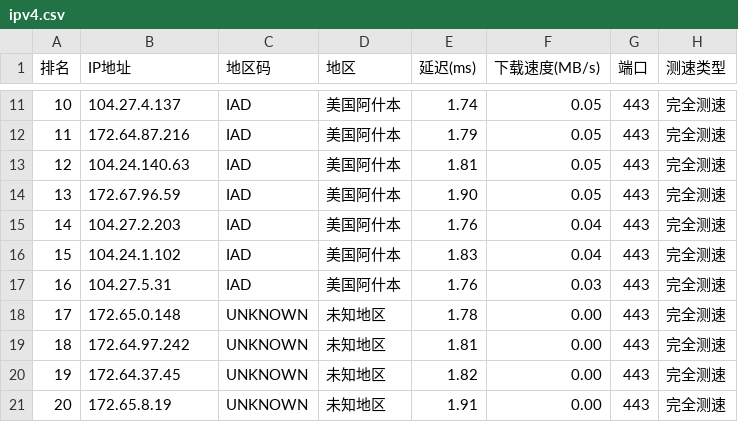
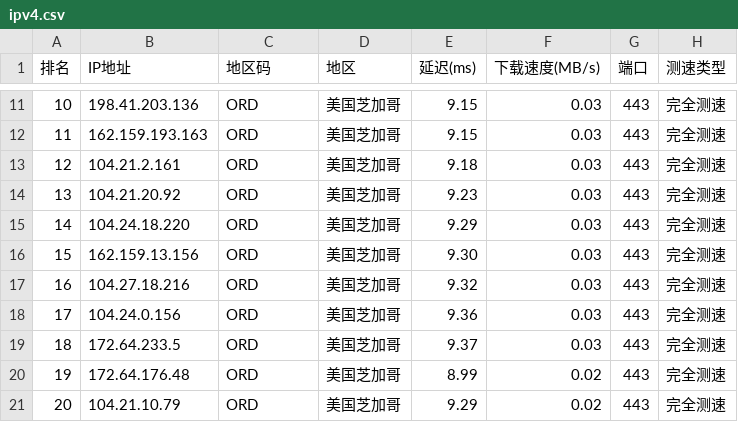
Before and after one commit to ZQ-JACKY/ZQ-CloudFlareScan, a CSV file: ipv4.csv, drawn as a sheet; only a part is shown, gaps mark what is left out; the diff covers the shown part only.

```diff
--- a/ipv4.csv
+++ b/ipv4.csv
@@ -11,11 +11,11 @@
-10,104.27.4.137,IAD,美国阿什本,1.74,0.05,443,完全测速
-11,172.64.87.216,IAD,美国阿什本,1.79,0.05,443,完全测速
-12,104.24.140.63,IAD,美国阿什本,1.81,0.05,443,完全测速
-13,172.67.96.59,IAD,美国阿什本,1.90,0.05,443,完全测速
-14,104.27.2.203,IAD,美国阿什本,1.76,0.04,443,完全测速
-15,104.24.1.102,IAD,美国阿什本,1.83,0.04,443,完全测速
-16,104.27.5.31,IAD,美国阿什本,1.76,0.03,443,完全测速
-17,172.65.0.148,UNKNOWN,未知地区,1.78,0.00,443,完全测速
-18,172.64.97.242,UNKNOWN,未知地区,1.81,0.00,443,完全测速
-19,172.64.37.45,UNKNOWN,未知地区,1.82,0.00,443,完全测速
-20,172.65.8.19,UNKNOWN,未知地区,1.91,0.00,443,完全测速
+10,198.41.203.136,ORD,美国芝加哥,9.15,0.03,443,完全测速
+11,162.159.193.163,ORD,美国芝加哥,9.15,0.03,443,完全测速
+12,104.21.2.161,ORD,美国芝加哥,9.18,0.03,443,完全测速
+13,104.21.20.92,ORD,美国芝加哥,9.23,0.03,443,完全测速
+14,104.24.18.220,ORD,美国芝加哥,9.29,0.03,443,完全测速
+15,162.159.13.156,ORD,美国芝加哥,9.30,0.03,443,完全测速
+16,104.27.18.216,ORD,美国芝加哥,9.32,0.03,443,完全测速
+17,104.24.0.156,ORD,美国芝加哥,9.36,0.03,443,完全测速
+18,172.64.233.5,ORD,美国芝加哥,9.37,0.03,443,完全测速
+19,172.64.176.48,ORD,美国芝加哥,8.99,0.02,443,完全测速
+20,104.21.10.79,ORD,美国芝加哥,9.29,0.02,443,完全测速
```
Also changed, not shown: 45 edited cells elsewhere in this file.
